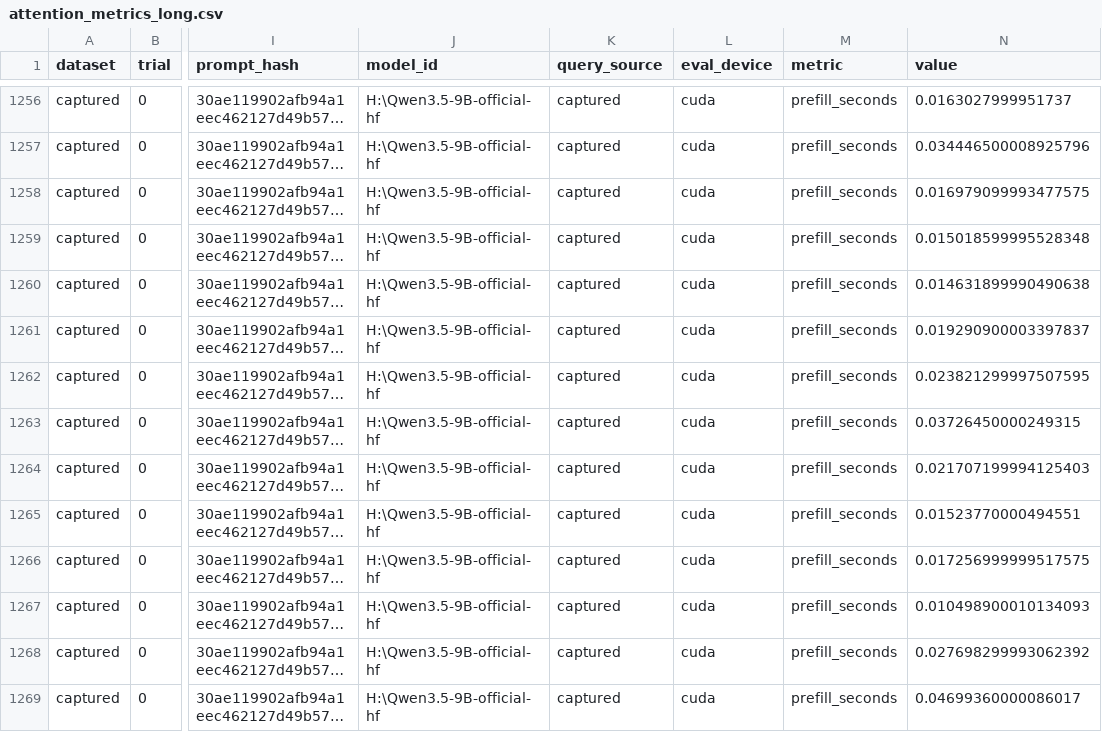
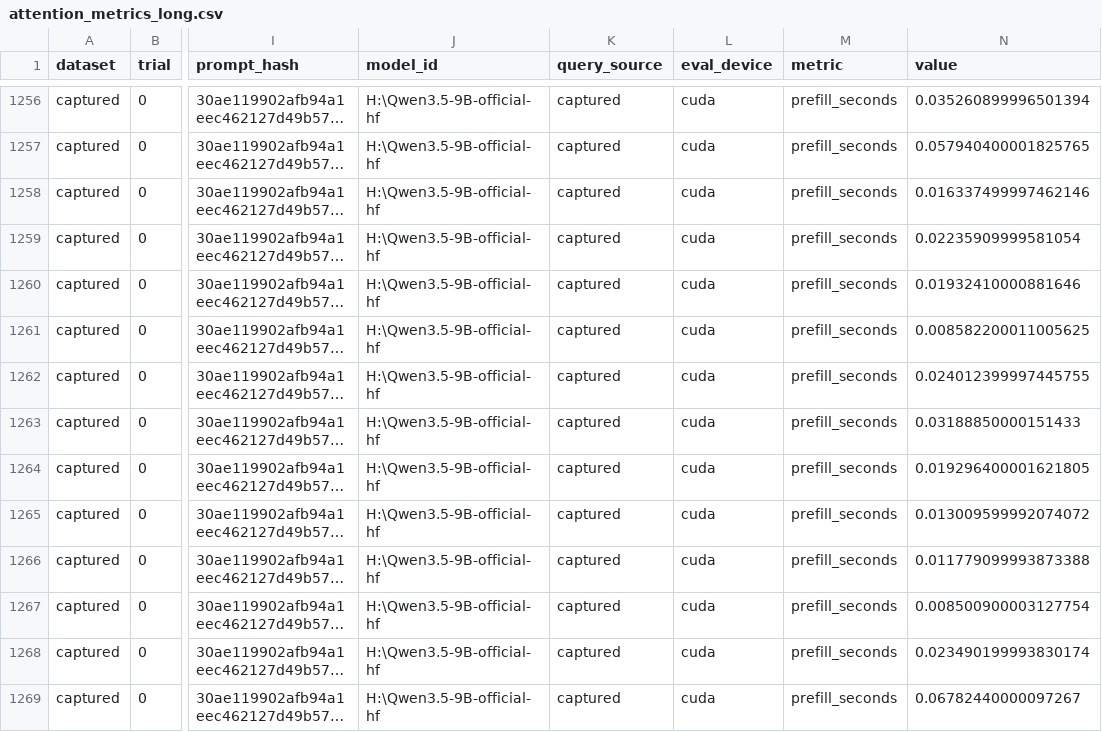
Before and after one commit to zapabob/Turboquant-CUDA, a CSV file: artifacts/metrics/attention_metrics_long.csv, drawn as a sheet; only a part is shown, gaps mark what is left out; long unchanged cells end in …; the diff covers the shown part only; the diff names each change by its address in the sheet, - before the commit and + after, or states it on an @@ line.

```diff
--- a/artifacts/metrics/attention_metrics_long.csv
+++ b/artifacts/metrics/attention_metrics_long.csv
-N1256 (value): 0.0163027999951737
+N1256 (value): 0.035260899996501394
-N1257 (value): 0.034446500008925796
+N1257 (value): 0.057940400001825765
-N1258 (value): 0.016979099993477575
+N1258 (value): 0.016337499997462146
-N1259 (value): 0.015018599995528348
+N1259 (value): 0.02235909999581054
-N1260 (value): 0.014631899990490638
+N1260 (value): 0.01932410000881646
-N1261 (value): 0.019290900003397837
+N1261 (value): 0.008582200011005625
-N1262 (value): 0.023821299997507595
+N1262 (value): 0.024012399997445755
-N1263 (value): 0.03726450000249315
+N1263 (value): 0.03188850000151433
-N1264 (value): 0.021707199994125403
+N1264 (value): 0.019296400001621805
-N1265 (value): 0.01523770000494551
+N1265 (value): 0.013009599992074072
-N1266 (value): 0.017256999999517575
+N1266 (value): 0.011779099993873388
-N1267 (value): 0.010498900010134093
+N1267 (value): 0.008500900003127754
-N1268 (value): 0.027698299993062392
+N1268 (value): 0.023490199993830174
-N1269 (value): 0.04699360000086017
+N1269 (value): 0.06782440000097267
```
Also changed, not shown: 186 edited cells elsewhere in this file, artifacts/metrics/attention_metrics_long_captured.csv, artifacts/metrics/attention_summary.csv, 20 other files.
